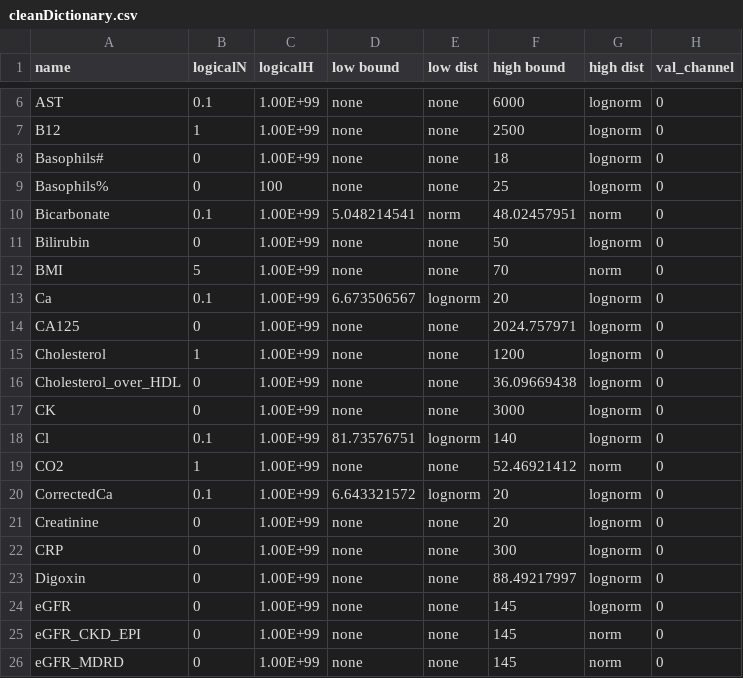
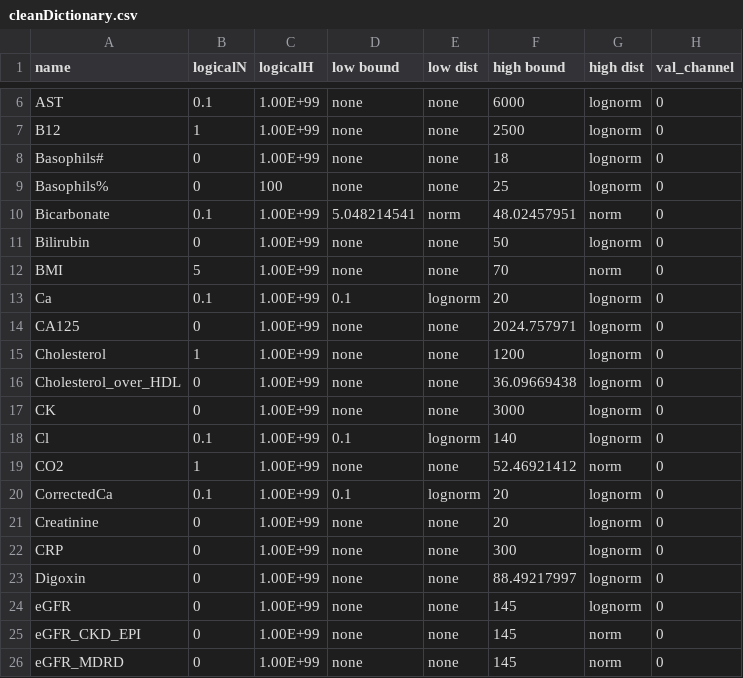
Before and after one commit to Medial-EarlySign/medpython, a CSV file: Internal/MedProcessTools/Config_Examples/cleanDictionary.csv, drawn as a sheet; only a part is shown, gaps mark what is left out; the diff covers the shown part only.

```diff
--- a/Internal/MedProcessTools/Config_Examples/cleanDictionary.csv
+++ b/Internal/MedProcessTools/Config_Examples/cleanDictionary.csv
@@ -12,3 +12,3 @@ Bilirubin,0,1.00E+99,none,none,50,lognorm,0
 BMI,5,1.00E+99,none,none,70,norm,0
-Ca,0.1,1.00E+99,6.673506567,lognorm,20,lognorm,0
+Ca,0.1,1.00E+99,0.1,lognorm,20,lognorm,0
 CA125,0,1.00E+99,none,none,2024.757971,lognorm,0
@@ -17,5 +17,5 @@ Cholesterol_over_HDL,0,1.00E+99,none,none,36.09669438,lognorm,0
 CK,0,1.00E+99,none,none,3000,lognorm,0
-Cl,0.1,1.00E+99,81.73576751,lognorm,140,lognorm,0
+Cl,0.1,1.00E+99,0.1,lognorm,140,lognorm,0
 CO2,1,1.00E+99,none,none,52.46921412,norm,0
-CorrectedCa,0.1,1.00E+99,6.643321572,lognorm,20,lognorm,0
+CorrectedCa,0.1,1.00E+99,0.1,lognorm,20,lognorm,0
 Creatinine,0,1.00E+99,none,none,20,lognorm,0
```
Also changed, not shown: 22 edited cells elsewhere in this file.
